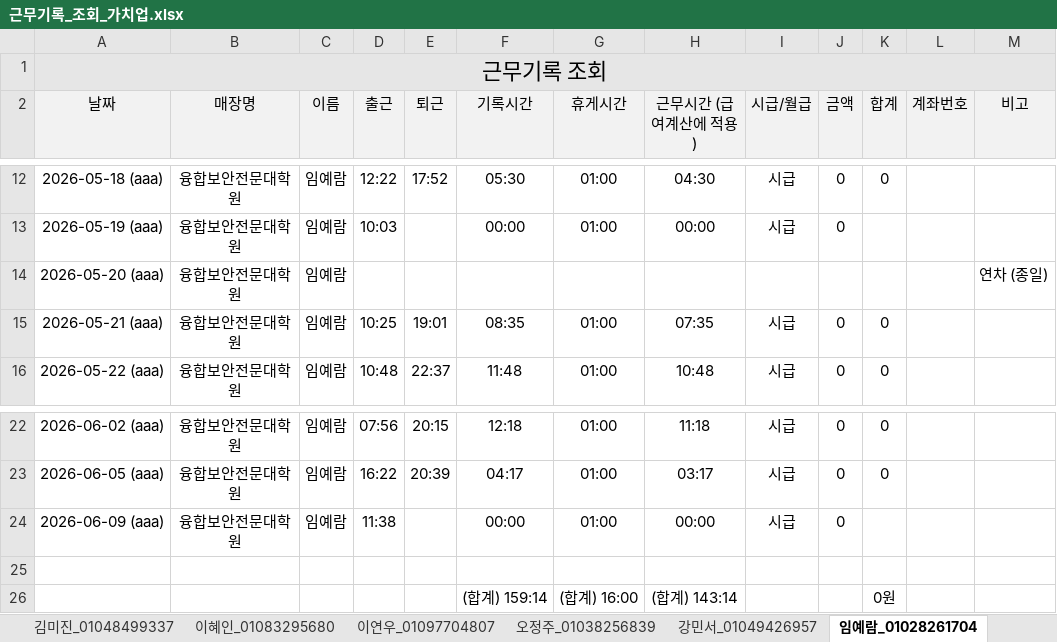
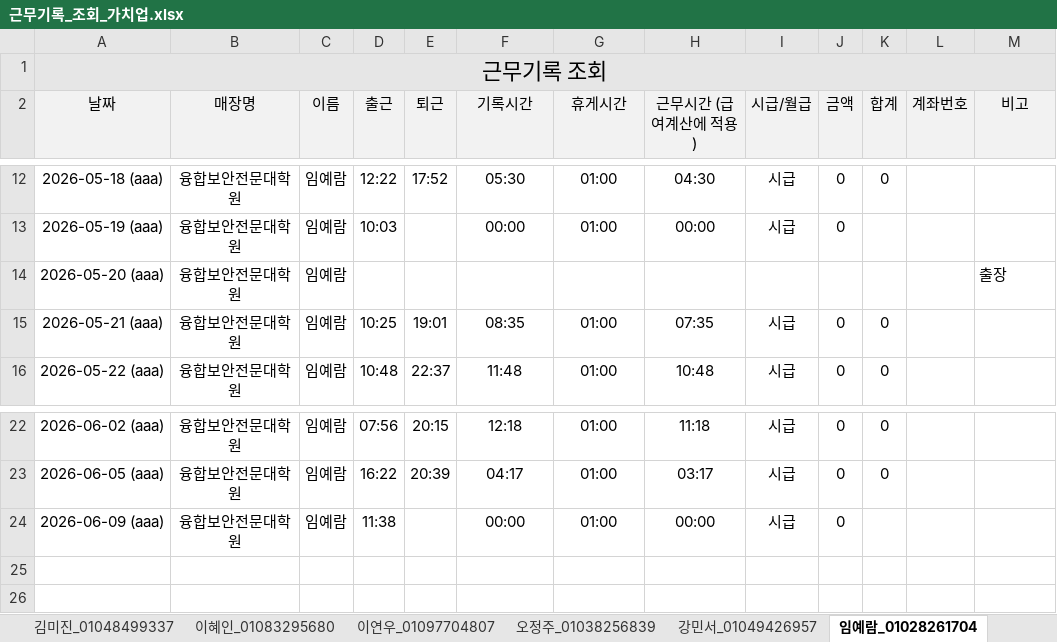
Before and after one commit to cseri-cse/attendance-dashboard, an Excel workbook: 월별 엑셀/근무기록_조회_가치업.xlsx, sheet 임예람_01028261704, drawn as a sheet; only a part is shown, gaps mark what is left out; values as stored, in another font and other column widths than the file's, no borders; the diff names each change by its address in the sheet, - before the commit and + after, or states it on an @@ line.

```diff
--- a/월별 엑셀/근무기록_조회_가치업.xlsx (sheet 임예람_01028261704)
+++ b/월별 엑셀/근무기록_조회_가치업.xlsx (sheet 임예람_01028261704)
-M14 (비고): 연차 (종일)
+M14 (비고): 출장
-row 25: (empty)
-row 26:  |  |  |  |  | (합계) 159:14 | (합계) 16:00 | (합계) 143:14 |  |  | 0원
```
Also changed, not shown: sheet 이연지_01071691087, sheet 최이슬_01063274960, sheet 정예림_01043905877, sheet 강민서_01049426957, sheet 김정아_01073729796, sheet 송현채_01080135476, 36 more sheets, 1 other file.
